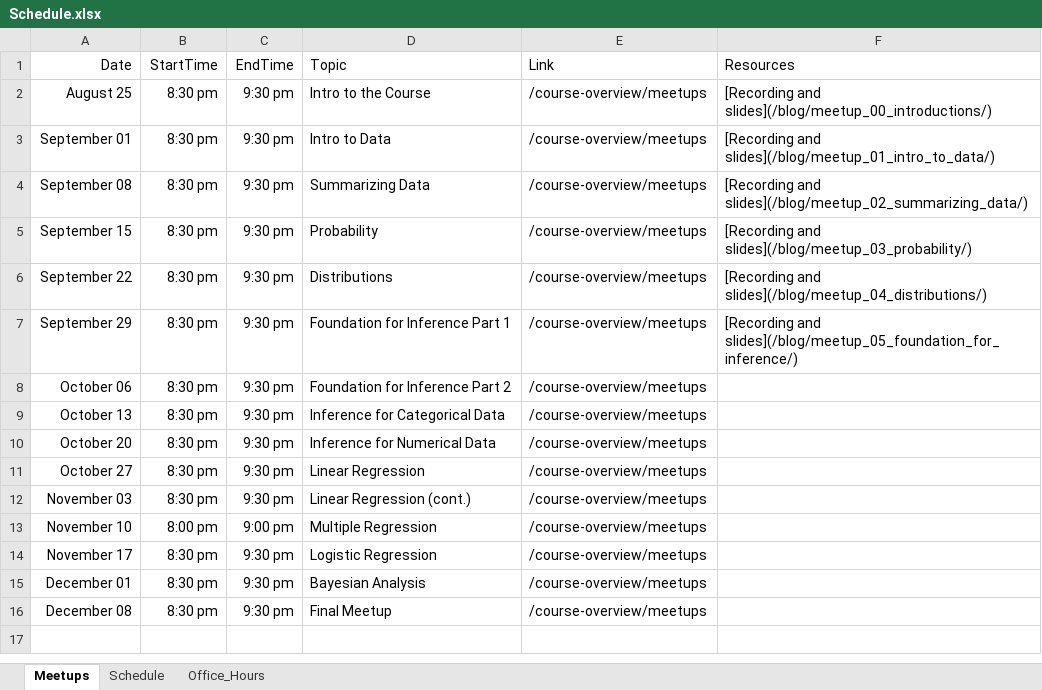
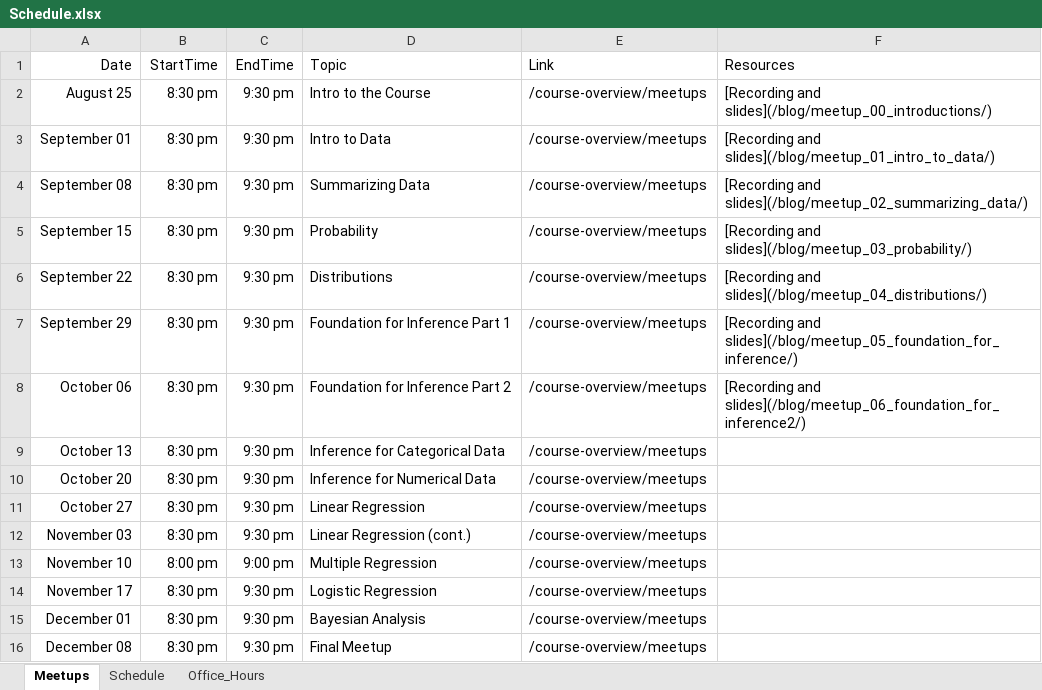
Before and after one commit to jbryer/DATA606Fall2021, an Excel workbook: Schedule.xlsx, sheet Meetups, drawn as a sheet; values as stored, in another font and other column widths than the file's, no borders; the diff names each change by its address in the sheet, - before the commit and + after, or states it on an @@ line.

Commit message:
Updated meetup page with link.

```diff
--- a/Schedule.xlsx (sheet Meetups)
+++ b/Schedule.xlsx (sheet Meetups)
-F8 (Resources): (empty)
+F8 (Resources): [Recording and slides](/blog/meetup_06_foundation_for_inference2/)
```
Also changed, not shown: 11 other files.
